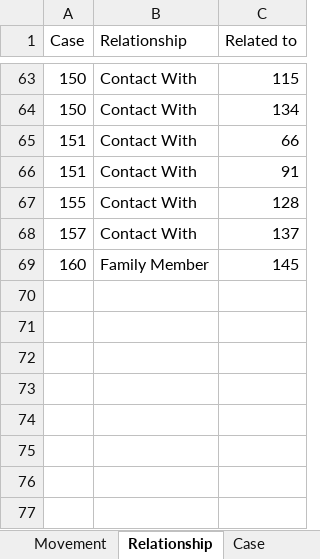
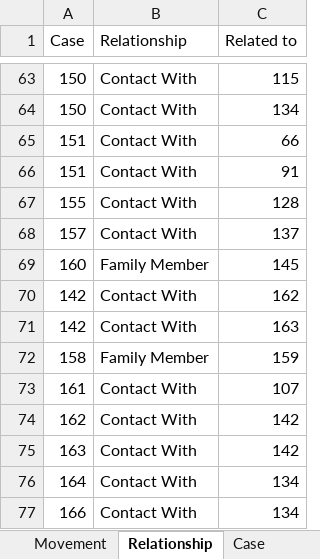
Before and after one commit to tanpuany/covid-19-singapore, an Excel workbook: COVID-19.xlsm, sheet Relationship, drawn as a sheet; only a part is shown, gaps mark what is left out; values as stored, in another font and other column widths than the file's, no borders; the diff names each change by its address in the sheet, - before the commit and + after, or states it on an @@ line.

```diff
--- a/COVID-19.xlsm (sheet Relationship)
+++ b/COVID-19.xlsm (sheet Relationship)
+row 70: 142 | Contact With | 162
+row 71: 142 | Contact With | 163
+row 72: 158 | Family Member | 159
+row 73: 161 | Contact With | 107
+row 74: 162 | Contact With | 142
+row 75: 163 | Contact With | 142
+row 76: 164 | Contact With | 134
+row 77: 166 | Contact With | 134
```
Also changed, not shown: sheet Details, sheet Movement, sheet Case, 4 other files.
